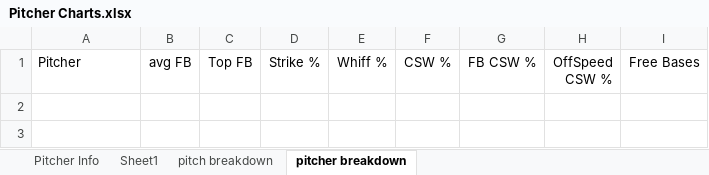
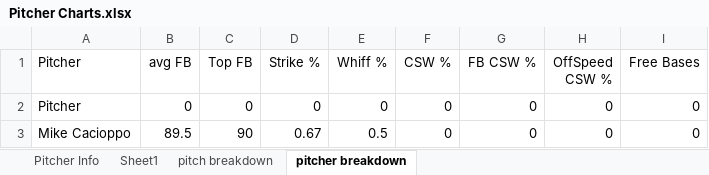
Before and after one commit to drewbeno1/data_base, an Excel workbook: Pitcher Charts.xlsx, sheet pitcher breakdown, drawn as a sheet; values as stored, in another font and other column widths than the file's, no borders; the diff names each change by its address in the sheet, - before the commit and + after, or states it on an @@ line.

```diff
--- a/Pitcher Charts.xlsx (sheet pitcher breakdown)
+++ b/Pitcher Charts.xlsx (sheet pitcher breakdown)
+row 2: Pitcher | 0 | 0 | 0 | 0 | 0 | 0 | 0 | 0
+row 3: Mike Cacioppo | 89.5 | 90 | 0.67 | 0.5 | 0 | 0 | 0 | 0
```
Also changed, not shown: sheet pitch breakdown, sheet Sheet1, 2 other files.
